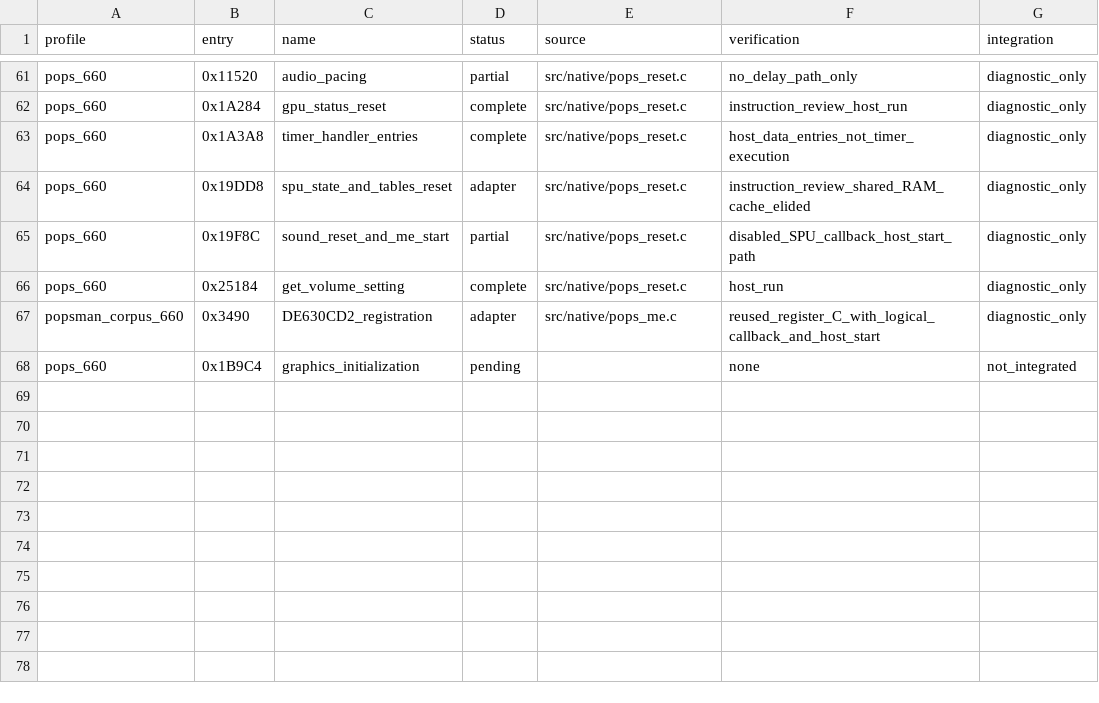
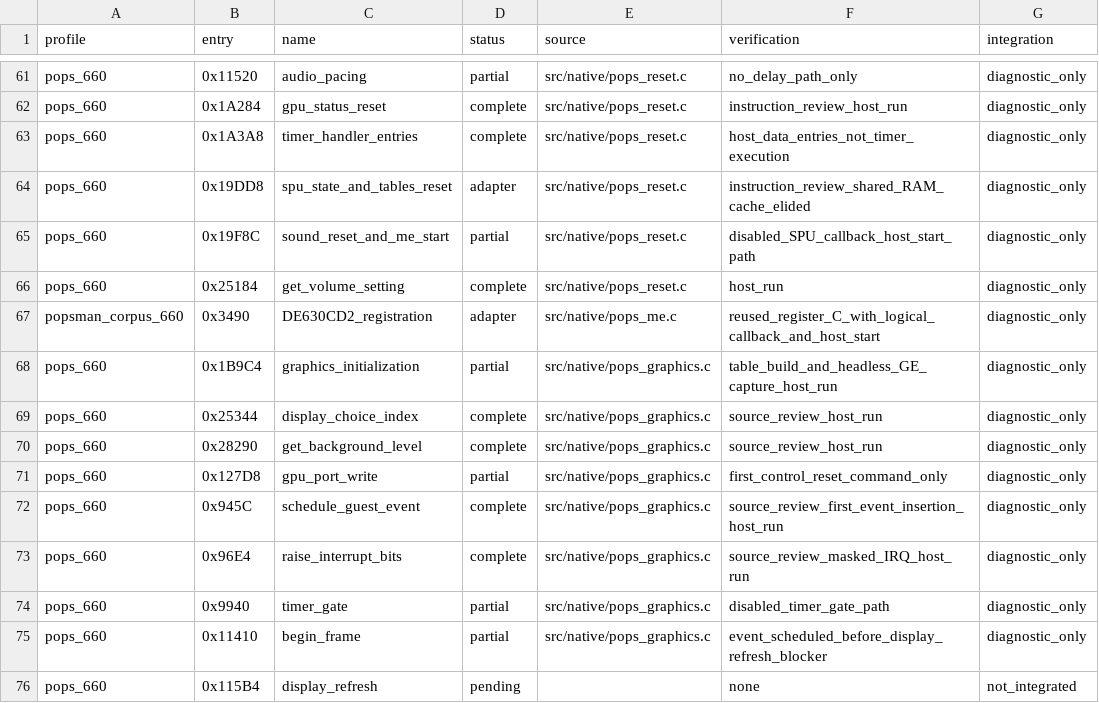
Before and after one commit to frangarcj/RePOPS, a CSV file: data/function_progress.csv, drawn as a sheet; only a part is shown, gaps mark what is left out.

Commit message:
feat(graphics): build startup tables and schedule first refresh

```diff
--- a/data/function_progress.csv
+++ b/data/function_progress.csv
@@ -67,2 +67,10 @@ pops_660,0x25184,get_volume_setting,complete,src/native/pops_reset.c,host_run,di
 popsman_corpus_660,0x3490,DE630CD2_registration,adapter,src/native/pops_me.c,reused_register_C_with_logical_callback_and_host_start,diagnostic_only
-pops_660,0x1B9C4,graphics_initialization,pending,,none,not_integrated
+pops_660,0x1B9C4,graphics_initialization,partial,src/native/pops_graphics.c,table_build_and_headless_GE_capture_host_run,diagnostic_only
+pops_660,0x25344,display_choice_index,complete,src/native/pops_graphics.c,source_review_host_run,diagnostic_only
+pops_660,0x28290,get_background_level,complete,src/native/pops_graphics.c,source_review_host_run,diagnostic_only
+pops_660,0x127D8,gpu_port_write,partial,src/native/pops_graphics.c,first_control_reset_command_only,diagnostic_only
+pops_660,0x945C,schedule_guest_event,complete,src/native/pops_graphics.c,source_review_first_event_insertion_host_run,diagnostic_only
+pops_660,0x96E4,raise_interrupt_bits,complete,src/native/pops_graphics.c,source_review_masked_IRQ_host_run,diagnostic_only
+pops_660,0x9940,timer_gate,partial,src/native/pops_graphics.c,disabled_timer_gate_path,diagnostic_only
+pops_660,0x11410,begin_frame,partial,src/native/pops_graphics.c,event_scheduled_before_display_refresh_blocker,diagnostic_only
+pops_660,0x115B4,display_refresh,pending,,none,not_integrated
```
Also changed, not shown: 9 other files.
